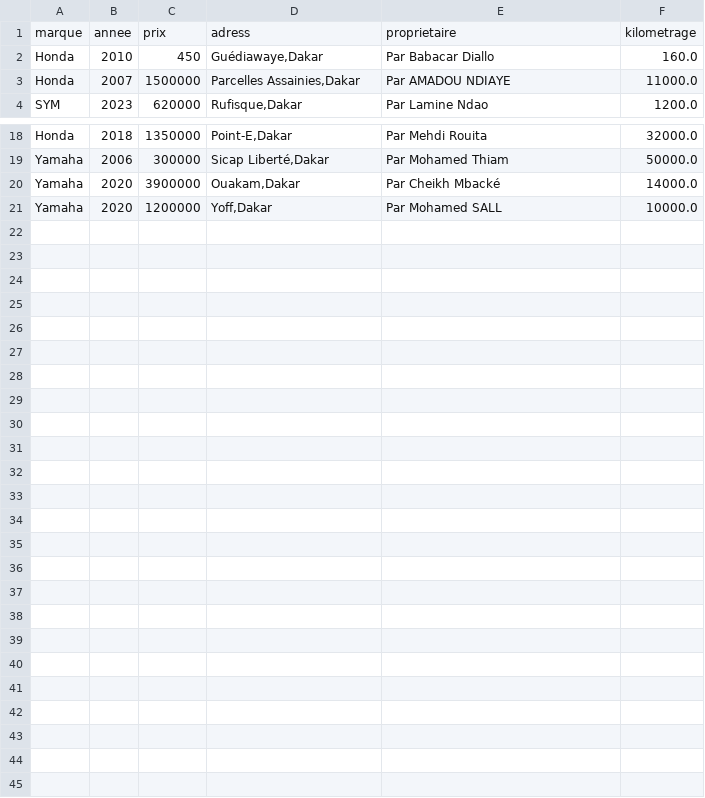
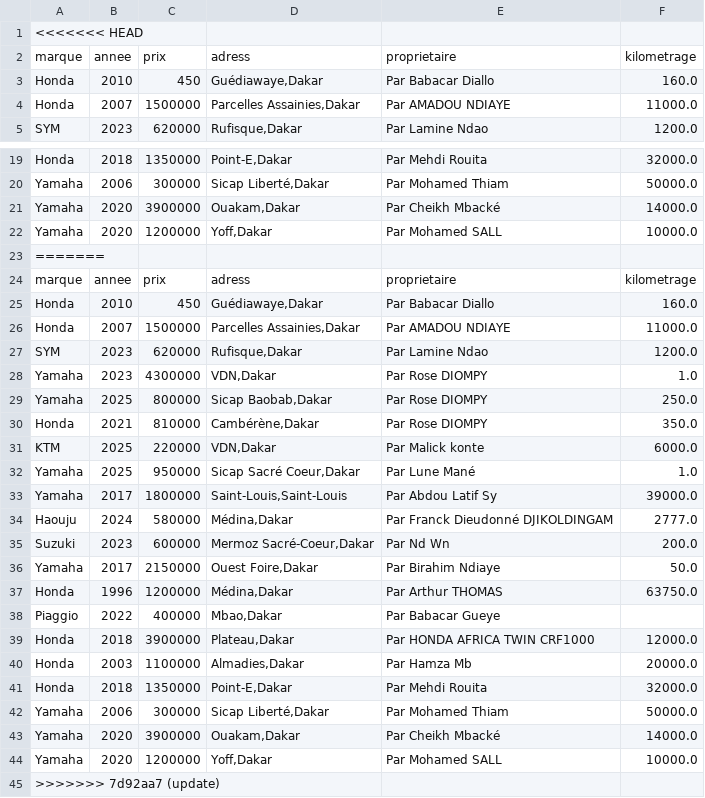
Before and after one commit to azizatou2000/My_data_app_dakar_auto, a CSV file: moto_nettoye.csv, drawn as a sheet; only a part is shown, gaps mark what is left out.

```diff
--- a/moto_nettoye.csv
+++ b/moto_nettoye.csv
@@ -1 +1,2 @@
+<<<<<<< HEAD
 marque,annee,prix,adress,proprietaire,kilometrage
@@ -21 +22,24 @@ Yamaha,2020,3900000,"Ouakam,Dakar",Par Cheikh  Mbacké,14000.0
 Yamaha,2020,1200000,"Yoff,Dakar",Par Mohamed SALL,10000.0
+=======
+marque,annee,prix,adress,proprietaire,kilometrage
+Honda,2010,450,"Guédiawaye,Dakar",Par Babacar Diallo,160.0
+Honda,2007,1500000,"Parcelles Assainies,Dakar",Par AMADOU NDIAYE,11000.0
+SYM,2023,620000,"Rufisque,Dakar",Par Lamine  Ndao,1200.0
+Yamaha,2023,4300000,"VDN,Dakar",Par Rose  DIOMPY,1.0
+Yamaha,2025,800000,"Sicap Baobab,Dakar",Par Rose  DIOMPY,250.0
+Honda,2021,810000,"Cambérène,Dakar",Par Rose  DIOMPY,350.0
+KTM,2025,220000,"VDN,Dakar",Par Malick konte,6000.0
+Yamaha,2025,950000,"Sicap Sacré Coeur,Dakar",Par Lune Mané,1.0
+Yamaha,2017,1800000,"Saint-Louis,Saint-Louis",Par Abdou Latif Sy,39000.0
+Haouju,2024,580000,"Médina,Dakar",Par Franck Dieudonné DJIKOLDINGAM,2777.0
+Suzuki,2023,600000,"Mermoz Sacré-Coeur,Dakar",Par Nd Wn,200.0
+Yamaha,2017,2150000,"Ouest Foire,Dakar",Par Birahim  Ndiaye,50.0
+Honda,1996,1200000,"Médina,Dakar",Par Arthur THOMAS,63750.0
+Piaggio,2022,400000,"Mbao,Dakar",Par Babacar  Gueye,
+Honda,2018,3900000,"Plateau,Dakar",Par HONDA AFRICA TWIN CRF1000,12000.0
+Honda,2003,1100000,"Almadies,Dakar",Par Hamza Mb,20000.0
+Honda,2018,1350000,"Point-E,Dakar",Par Mehdi  Rouita,32000.0
+Yamaha,2006,300000,"Sicap Liberté,Dakar",Par Mohamed Thiam,50000.0
+Yamaha,2020,3900000,"Ouakam,Dakar",Par Cheikh  Mbacké,14000.0
+Yamaha,2020,1200000,"Yoff,Dakar",Par Mohamed SALL,10000.0
+>>>>>>> 7d92aa7 (update)
```
Also changed, not shown: 7 other files.
